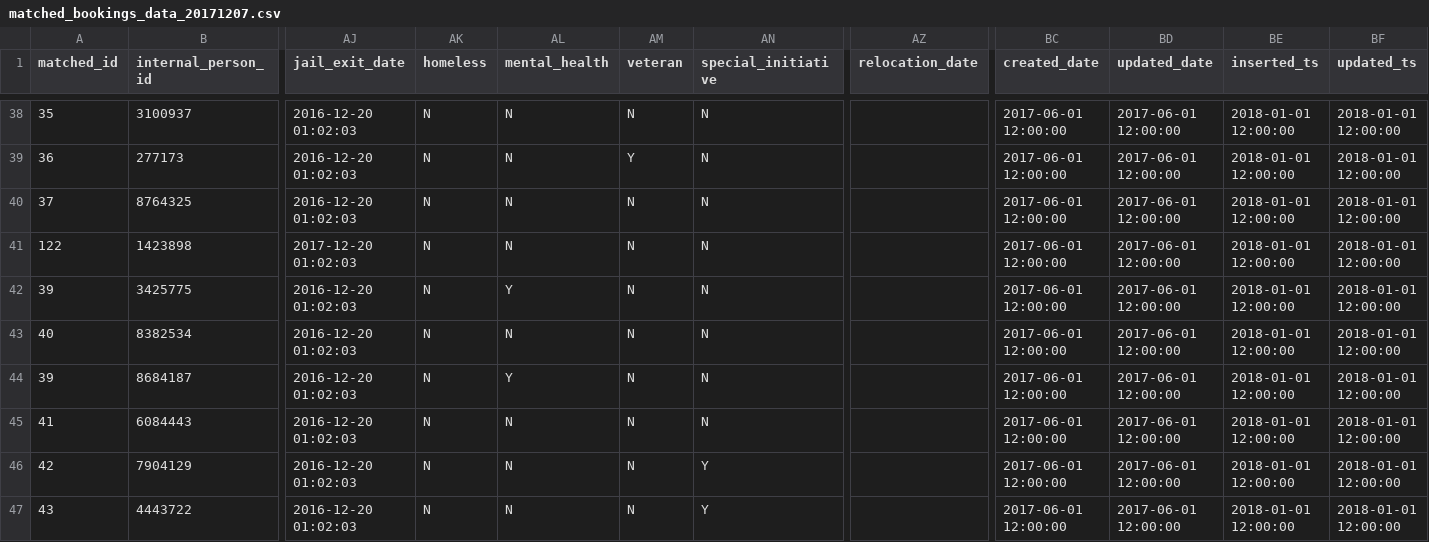
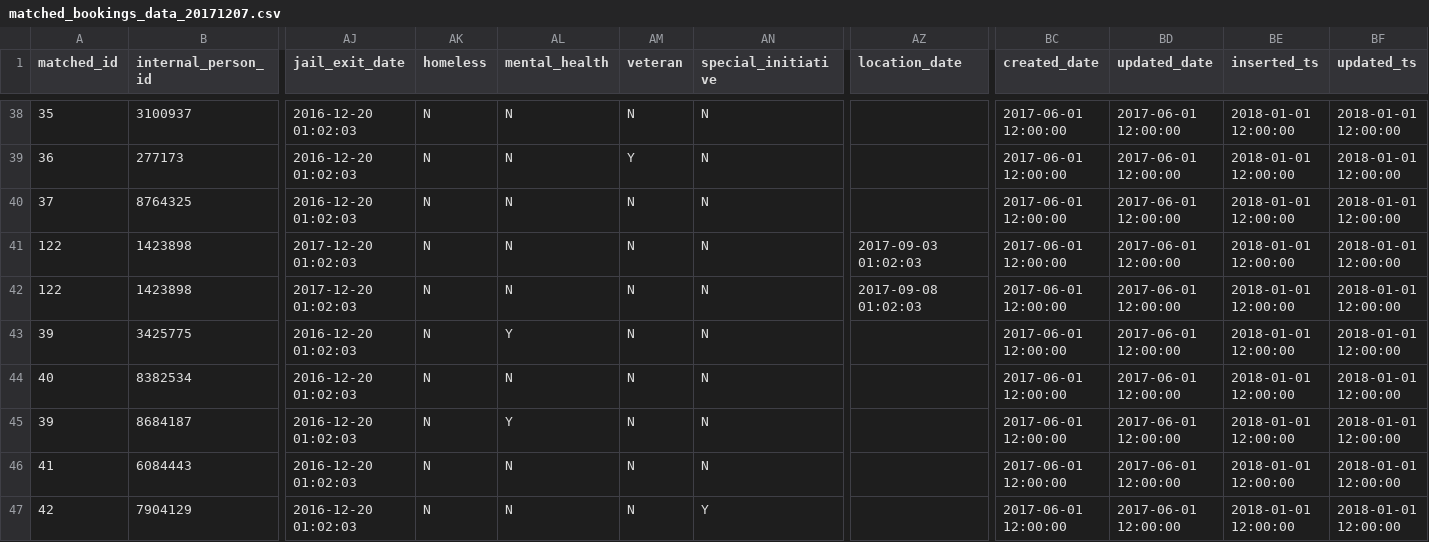
Before and after one commit to dssg/matching-tool, a CSV file: webapp/sample_data/matched/matched_bookings_data_20171207.csv, drawn as a sheet; only a part is shown, gaps mark what is left out; the shorter side is filled out with more unchanged rows; rows hold the shown columns only; the diff names each change by its address in the sheet, - before the commit and + after, or states it on an @@ line.

Commit message:
Count days only once per primary key [Resolves #344]
- In results table query, select row per booking id with most recent location date and join with that row directly to ensure that multiple rows per booking id do not result in multiple-counting of days
- Add test case of multiple location dates for a booking id that triggers day counting error
- Correct test util and matched bookings dataset to use real location date column name

```diff
--- a/webapp/sample_data/matched/matched_bookings_data_20171207.csv
+++ b/webapp/sample_data/matched/matched_bookings_data_20171207.csv
-AZ1: relocation_date
+AZ1: location_date
-AZ41 (location_date): (empty)
+AZ41 (location_date): 2017-09-03 01:02:03
+row 42: 122 | 1423898 | 2017-12-20 01:02:03 | N | N | N | N | 2017-09-08 01:02:03 | 2017-06-01 12:00:00 | 2017-06-01 12:00:00 | 2018-01-01 12:00:00 | 2018-01-01 12:00:00
```
Also changed, not shown: 2 other files.
